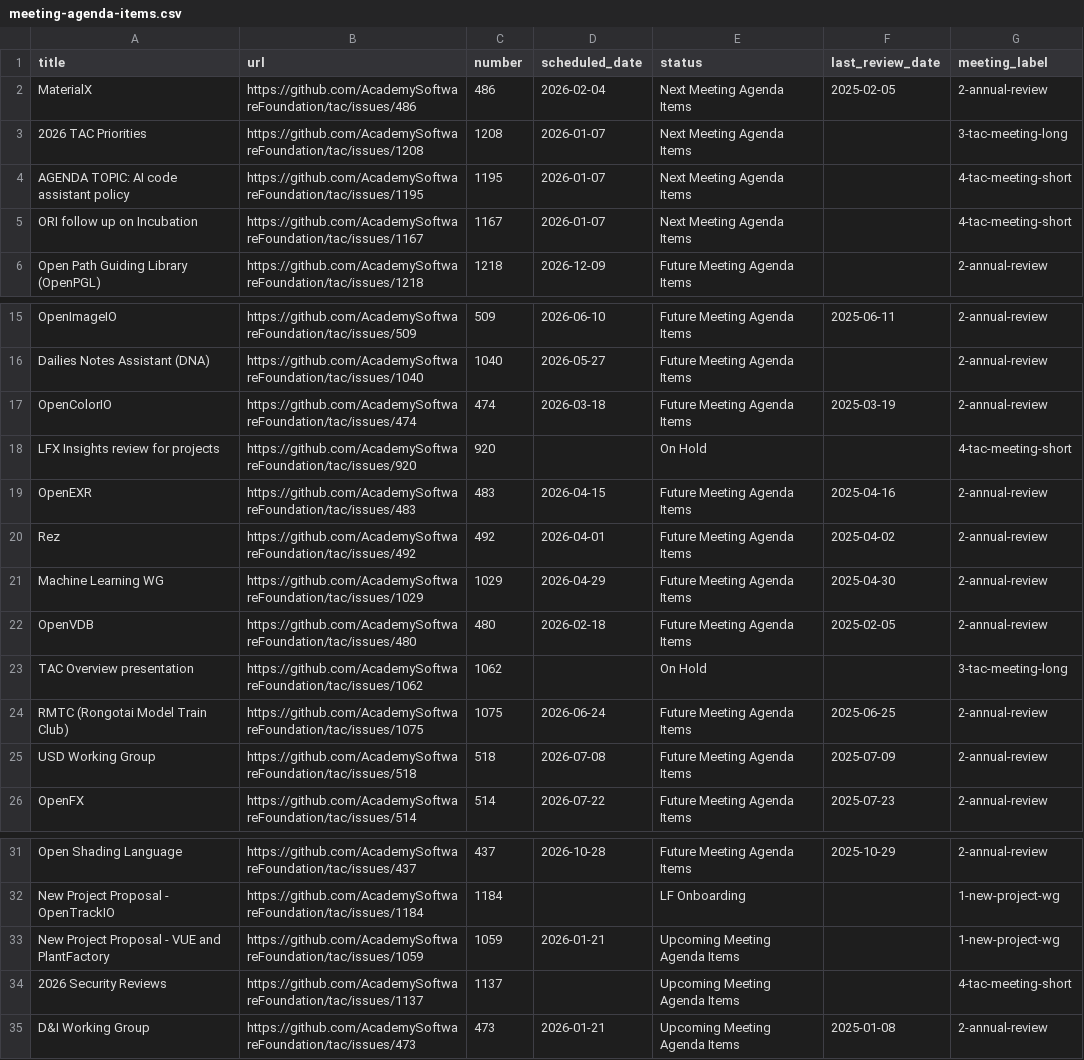
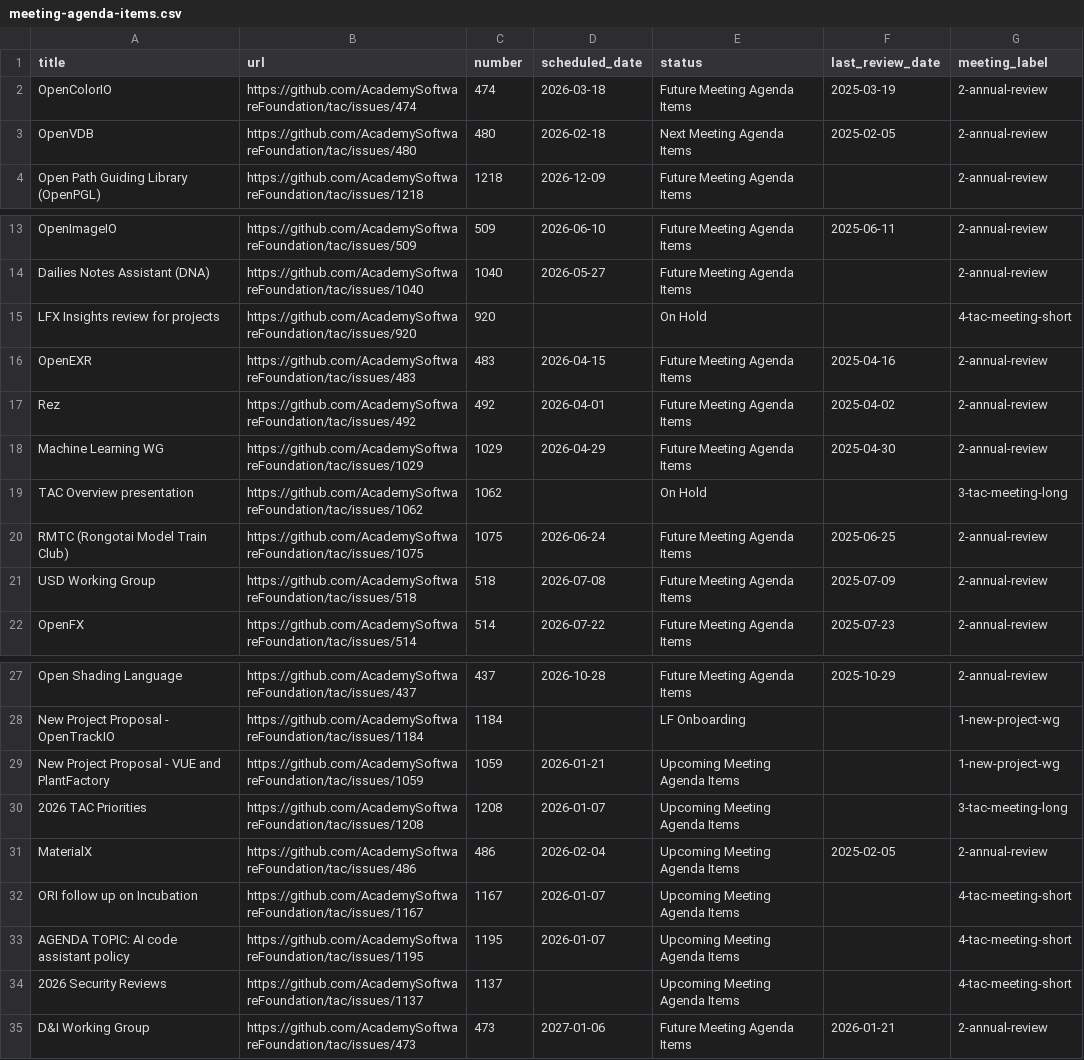
Before and after one commit to AcademySoftwareFoundation/tac, a CSV file: _data/meeting-agenda-items.csv, drawn as a sheet; only a part is shown, gaps mark what is left out.

Commit message:
Update Data Sources from LFX (#1261)

```diff
--- a/_data/meeting-agenda-items.csv
+++ b/_data/meeting-agenda-items.csv
@@ -1,6 +1,4 @@
 title,url,number,scheduled_date,status,last_review_date,meeting_label
-MaterialX,https://github.com/AcademySoftwareFoundation/tac/issues/486,486,2026-02-04,Next Meeting Agenda Items,2025-02-05,2-annual-review
-2026 TAC Priorities,https://github.com/AcademySoftwareFoundation/tac/issues/1208,1208,2026-01-07,Next Meeting Agenda Items,,3-tac-meeting-long
-AGENDA TOPIC: AI code assistant policy,https://github.com/AcademySoftwareFoundation/tac/issues/1195,1195,2026-01-07,Next Meeting Agenda Items,,4-tac-meeting-short
-ORI follow up on Incubation,https://github.com/AcademySoftwareFoundation/tac/issues/1167,1167,2026-01-07,Next Meeting Agenda Items,,4-tac-meeting-short
+OpenColorIO,https://github.com/AcademySoftwareFoundation/tac/issues/474,474,2026-03-18,Future Meeting Agenda Items,2025-03-19,2-annual-review
+OpenVDB,https://github.com/AcademySoftwareFoundation/tac/issues/480,480,2026-02-18,Next Meeting Agenda Items,2025-02-05,2-annual-review
 Open Path Guiding Library (OpenPGL),https://github.com/AcademySoftwareFoundation/tac/issues/1218,1218,2026-12-09,Future Meeting Agenda Items,,2-annual-review
@@ -16,3 +14,2 @@ OpenImageIO,https://github.com/AcademySoftwareFoundation/tac/issues/509,509,2026
 Dailies Notes Assistant (DNA),https://github.com/AcademySoftwareFoundation/tac/issues/1040,1040,2026-05-27,Future Meeting Agenda Items,,2-annual-review
-OpenColorIO,https://github.com/AcademySoftwareFoundation/tac/issues/474,474,2026-03-18,Future Meeting Agenda Items,2025-03-19,2-annual-review
 LFX Insights review for projects,https://github.com/AcademySoftwareFoundation/tac/issues/920,920,,On Hold,,4-tac-meeting-short
@@ -21,3 +18,2 @@ Rez,https://github.com/AcademySoftwareFoundation/tac/issues/492,492,2026-04-01,F
 Machine Learning WG,https://github.com/AcademySoftwareFoundation/tac/issues/1029,1029,2026-04-29,Future Meeting Agenda Items,2025-04-30,2-annual-review
-OpenVDB,https://github.com/AcademySoftwareFoundation/tac/issues/480,480,2026-02-18,Future Meeting Agenda Items,2025-02-05,2-annual-review
 TAC Overview presentation,https://github.com/AcademySoftwareFoundation/tac/issues/1062,1062,,On Hold,,3-tac-meeting-long
@@ -33,3 +29,7 @@ New Project Proposal - OpenTrackIO,https://github.com/AcademySoftwareFoundation/
 New Project Proposal - VUE and PlantFactory,https://github.com/AcademySoftwareFoundation/tac/issues/1059,1059,2026-01-21,Upcoming Meeting Agenda Items,,1-new-project-wg
+2026 TAC Priorities,https://github.com/AcademySoftwareFoundation/tac/issues/1208,1208,2026-01-07,Upcoming Meeting Agenda Items,,3-tac-meeting-long
+MaterialX,https://github.com/AcademySoftwareFoundation/tac/issues/486,486,2026-02-04,Upcoming Meeting Agenda Items,2025-02-05,2-annual-review
+ORI follow up on Incubation,https://github.com/AcademySoftwareFoundation/tac/issues/1167,1167,2026-01-07,Upcoming Meeting Agenda Items,,4-tac-meeting-short
+AGENDA TOPIC: AI code assistant policy,https://github.com/AcademySoftwareFoundation/tac/issues/1195,1195,2026-01-07,Upcoming Meeting Agenda Items,,4-tac-meeting-short
 2026 Security Reviews,https://github.com/AcademySoftwareFoundation/tac/issues/1137,1137,,Upcoming Meeting Agenda Items,,4-tac-meeting-short
-D&I Working Group,https://github.com/AcademySoftwareFoundation/tac/issues/473,473,2026-01-21,Upcoming Meeting Agenda Items,2025-01-08,2-annual-review
+D&I Working Group,https://github.com/AcademySoftwareFoundation/tac/issues/473,473,2027-01-06,Future Meeting Agenda Items,2026-01-21,2-annual-review
```
Also changed, not shown: _data/projects.csv.
